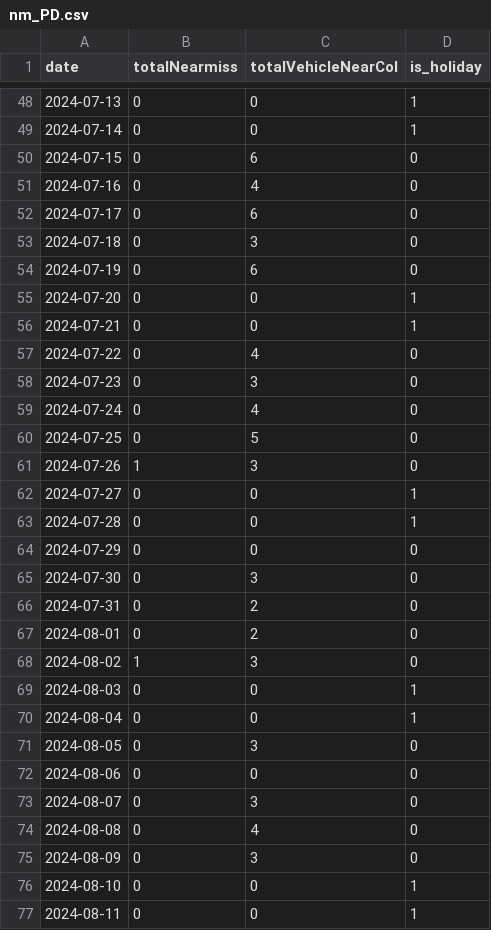
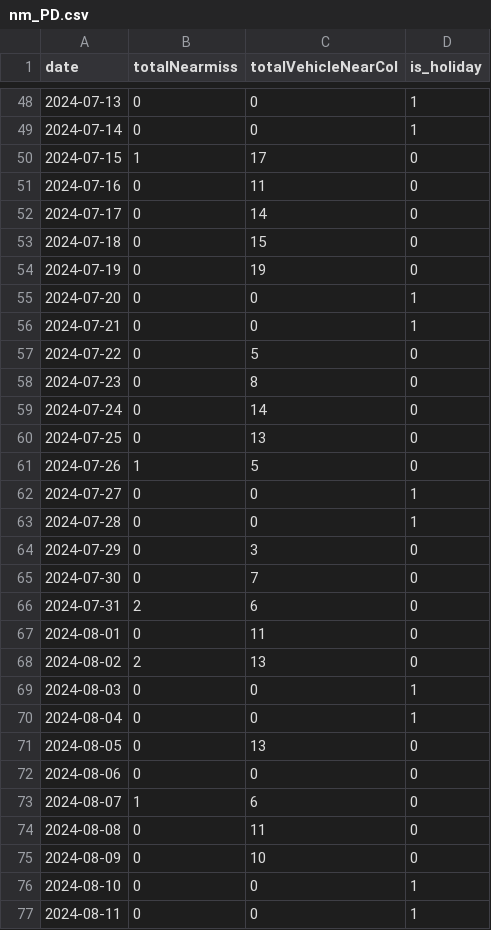
Before and after one commit to arf-themascoteers/fmll, a CSV file: nm_PD.csv, drawn as a sheet; only a part is shown, gaps mark what is left out; the diff covers the shown part only.

```diff
--- a/nm_PD.csv
+++ b/nm_PD.csv
@@ -49,28 +49,28 @@ date,totalNearmiss,totalVehicleNearCol,is_holiday
 2024-07-14,0,0,1
-2024-07-15,0,6,0
-2024-07-16,0,4,0
-2024-07-17,0,6,0
-2024-07-18,0,3,0
-2024-07-19,0,6,0
+2024-07-15,1,17,0
+2024-07-16,0,11,0
+2024-07-17,0,14,0
+2024-07-18,0,15,0
+2024-07-19,0,19,0
 2024-07-20,0,0,1
 2024-07-21,0,0,1
-2024-07-22,0,4,0
-2024-07-23,0,3,0
-2024-07-24,0,4,0
-2024-07-25,0,5,0
-2024-07-26,1,3,0
+2024-07-22,0,5,0
+2024-07-23,0,8,0
+2024-07-24,0,14,0
+2024-07-25,0,13,0
+2024-07-26,1,5,0
 2024-07-27,0,0,1
 2024-07-28,0,0,1
-2024-07-29,0,0,0
-2024-07-30,0,3,0
-2024-07-31,0,2,0
-2024-08-01,0,2,0
-2024-08-02,1,3,0
+2024-07-29,0,3,0
+2024-07-30,0,7,0
+2024-07-31,2,6,0
+2024-08-01,0,11,0
+2024-08-02,2,13,0
 2024-08-03,0,0,1
 2024-08-04,0,0,1
-2024-08-05,0,3,0
+2024-08-05,0,13,0
 2024-08-06,0,0,0
-2024-08-07,0,3,0
-2024-08-08,0,4,0
-2024-08-09,0,3,0
+2024-08-07,1,6,0
+2024-08-08,0,11,0
+2024-08-09,0,10,0
 2024-08-10,0,0,1
```
Also changed, not shown: 9 edited cells elsewhere in this file, jw_D.csv, jw_P.csv, 6 other files.
